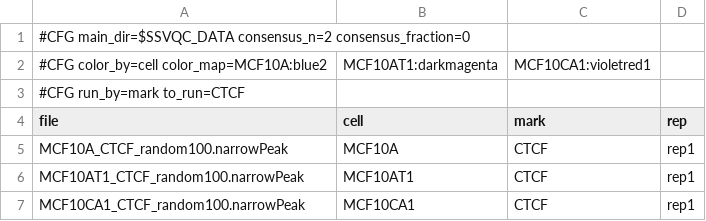
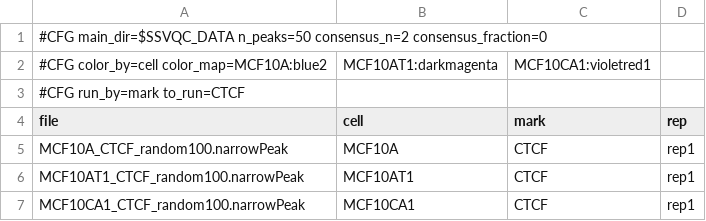
Before and after one commit to FrietzeLabUVM/ssvQC, a CSV file: inst/extdata/ssvQC_peak_config.csv, drawn as a sheet.

```diff
--- a/inst/extdata/ssvQC_peak_config.csv
+++ b/inst/extdata/ssvQC_peak_config.csv
@@ -1,2 +1,2 @@
-#CFG main_dir=$SSVQC_DATA consensus_n=2 consensus_fraction=0
+#CFG main_dir=$SSVQC_DATA n_peaks=50 consensus_n=2 consensus_fraction=0
 #CFG color_by=cell color_map=MCF10A:blue2,MCF10AT1:darkmagenta,MCF10CA1:violetred1
```
Also changed, not shown: inst/extdata/ssvQC_bam_config.csv, inst/extdata/ssvQC_bigwig_config.csv, 15 other files.
